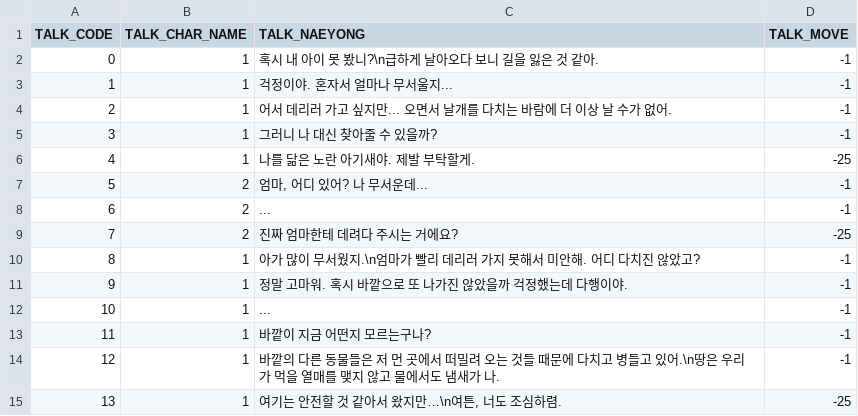
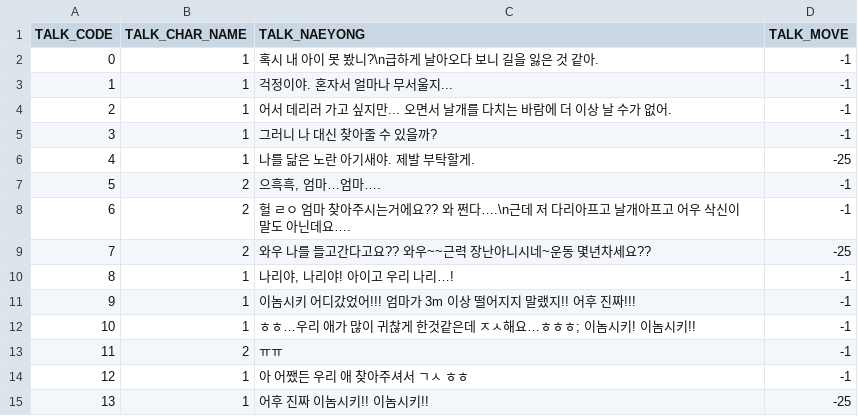
Before and after one commit to GahGah/ProjectShadowWand, a CSV file: ProjectShadowWand/Assets/Resources/DataFiles/TalkData/TalkData_Stage_00.csv, drawn as a sheet.

```diff
--- a/ProjectShadowWand/Assets/Resources/DataFiles/TalkData/TalkData_Stage_00.csv
+++ b/ProjectShadowWand/Assets/Resources/DataFiles/TalkData/TalkData_Stage_00.csv
@@ -6,10 +6,10 @@
 4,1,나를 닮은 노란 아기새야. 제발 부탁할게.,-25
-5,2,"엄마, 어디 있어? 나 무서운데... ",-1
-6,2,... ,-1
-7,2,진짜 엄마한테 데려다 주시는 거에요? ,-25
-8,1,아가 많이 무서웠지.\n엄마가 빨리 데리러 가지 못해서 미안해. 어디 다치진 않았고?,-1
-9,1,정말 고마워. 혹시 바깥으로 또 나가진 않았을까 걱정했는데 다행이야. ,-1
-10,1,... ,-1
-11,1,바깥이 지금 어떤지 모르는구나? ,-1
-12,1,바깥의 다른 동물들은 저 먼 곳에서 떠밀려 오는 것들 때문에 다치고 병들고 있어.\n땅은 우리가 먹을 열매를 맺지 않고 물에서도 냄새가 나.  ,-1
-13,1,"여기는 안전할 것 같아서 왔지만…\n여튼, 너도 조심하렴. ",-25
+5,2,"으흑흑, 엄마…엄마….",-1
+6,2,헐 ㄹㅇ 엄마 찾아주시는거에요?? 와 쩐다….\n근데 저 다리아프고 날개아프고 어우 삭신이 말도 아닌데요….,-1
+7,2,와우 나를 들고간다고요?? 와우~~근력 장난아니시네~운동 몇년차세요??,-25
+8,1,"나리야, 나리야! 아이고 우리 나리…!",-1
+9,1,이놈시키 어디갔었어!!! 엄마가 3m 이상 떨어지지 말랬지!! 어후 진짜!!!,-1
+10,1,ㅎㅎ…우리 애가 많이 귀찮게 한것같은데 ㅈㅅ해요…ㅎㅎㅎ; 이놈시키! 이놈시키!!,-1
+11,2,ㅠㅠ,-1
+12,1,아 어쨌든 우리 애 찾아주셔서 ㄱㅅ ㅎㅎ,-1
+13,1,어후 진짜 이놈시키!! 이놈시키!!,-25
```
Also changed, not shown: 2 other files.
